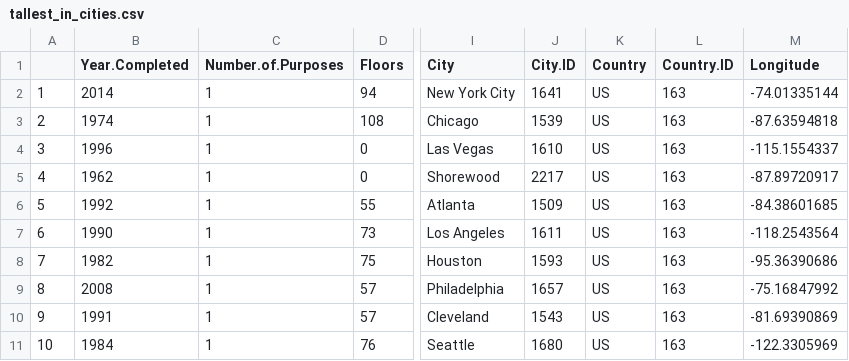
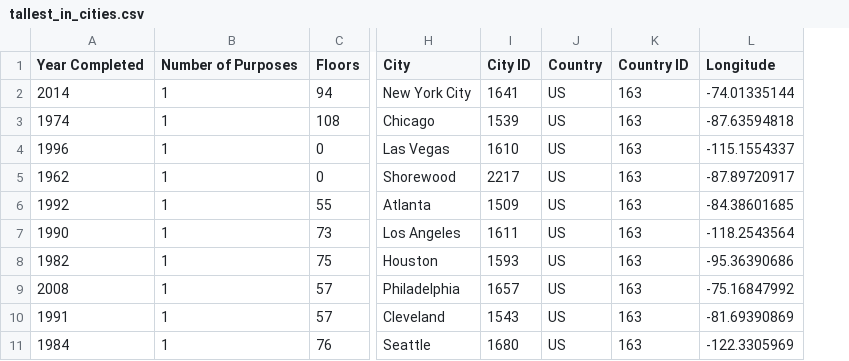
Before and after one commit to bdia0003/FIT3179-repo, a CSV file: data/tallest_in_cities.csv, drawn as a sheet; only a part is shown, gaps mark what is left out; removed rows and columns are numbered as before the commit, all else as after; the diff names each change by its address in the sheet, - before the commit and + after, or states it on an @@ line.

```diff
--- a/data/tallest_in_cities.csv
+++ b/data/tallest_in_cities.csv
-column A, rows 2-11: 1 | 2 | 3 | 4 | 5 | 6 | 7 | 8 | 9 | 10
-A1: Year.Completed
+A1: Year Completed
-B1: Number.of.Purposes
+B1: Number of Purposes
-I1: City.ID
+I1: City ID
-K1: Country.ID
+K1: Country ID
```
Also changed, not shown: 1 other file.
